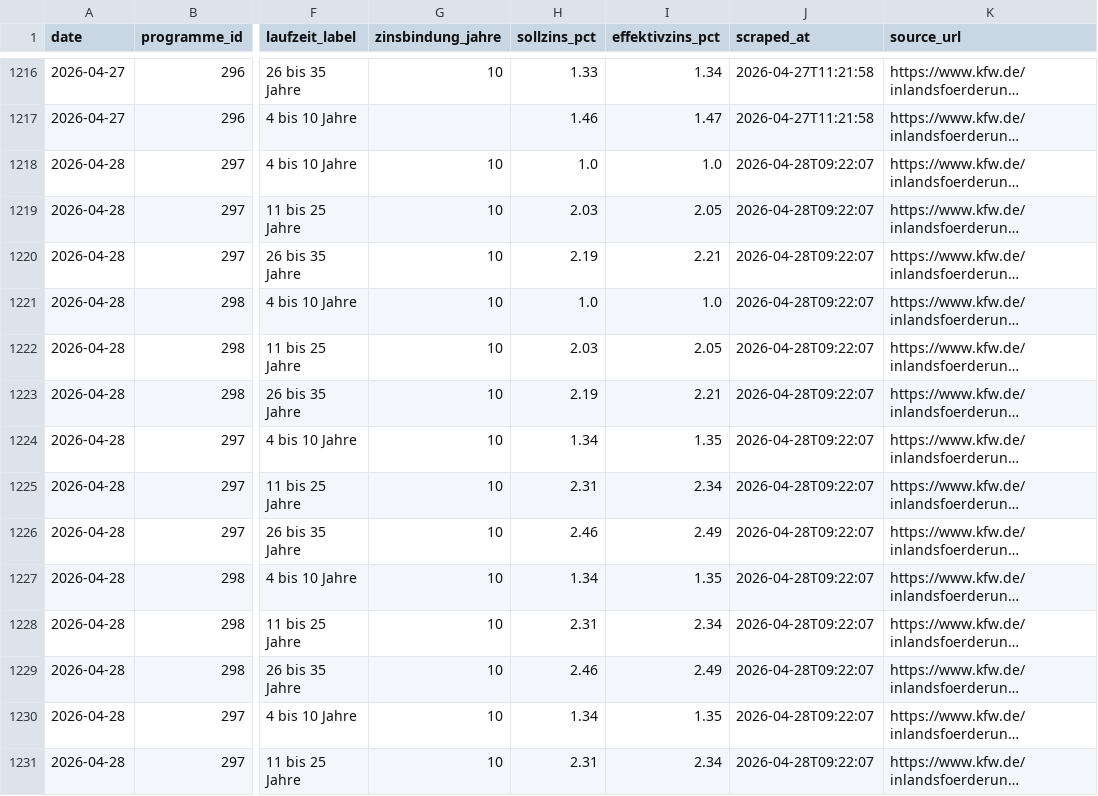
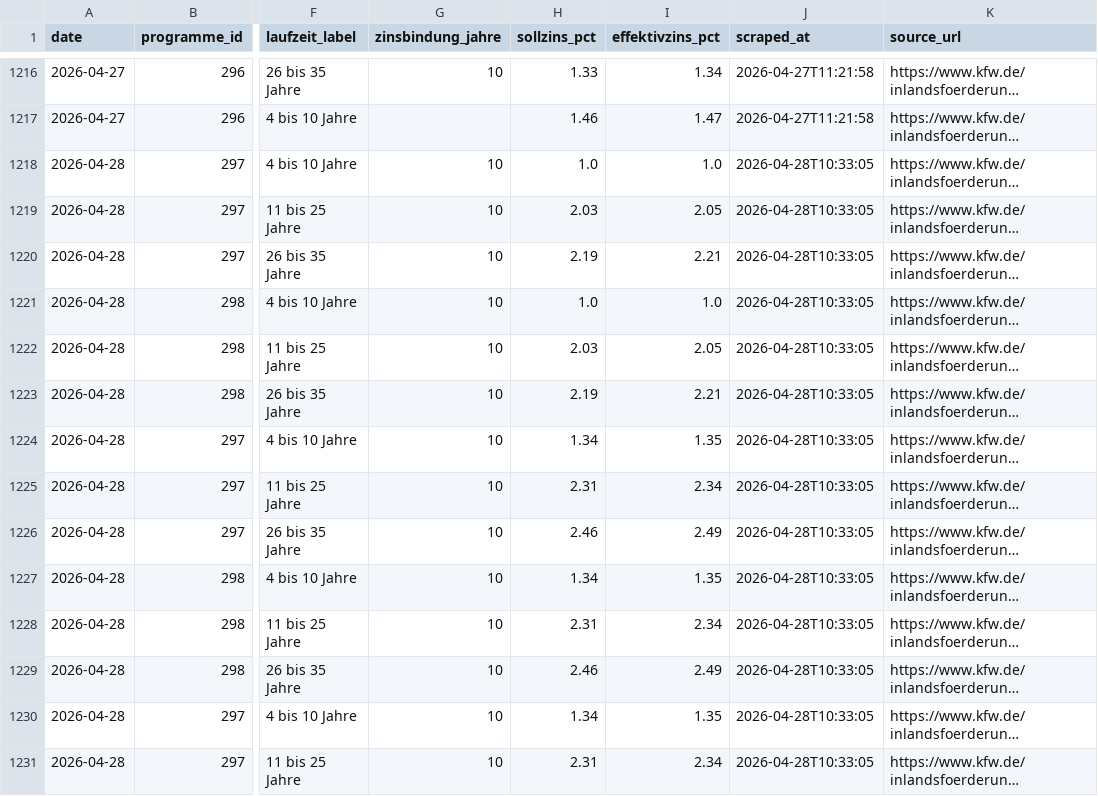
Before and after one commit to PBaumgaertner/FoerderMonitor, a CSV file: data/kfw_rates.csv, drawn as a sheet; only a part is shown, gaps mark what is left out; long unchanged cells end in …; the diff covers the shown part only; the diff names each change by its address in the sheet, - before the commit and + after, or states it on an @@ line.

```diff
--- a/data/kfw_rates.csv
+++ b/data/kfw_rates.csv
-J1218:J1231 (scraped_at): 2026-04-28T09:22:07
+J1218:J1231 (scraped_at): 2026-04-28T10:33:05
```
Also changed, not shown: 18 edited cells elsewhere in this file, 1 other file.
